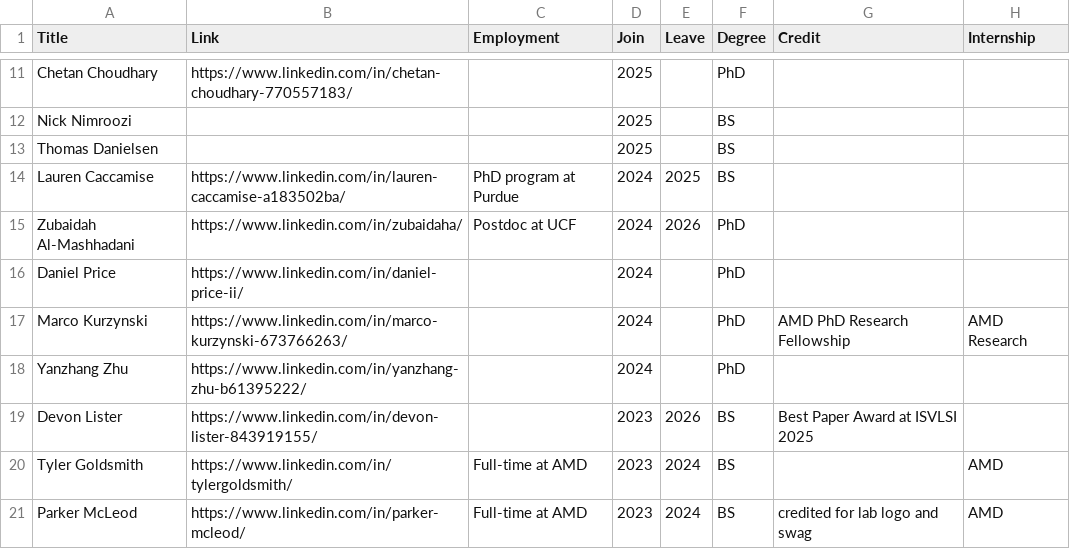
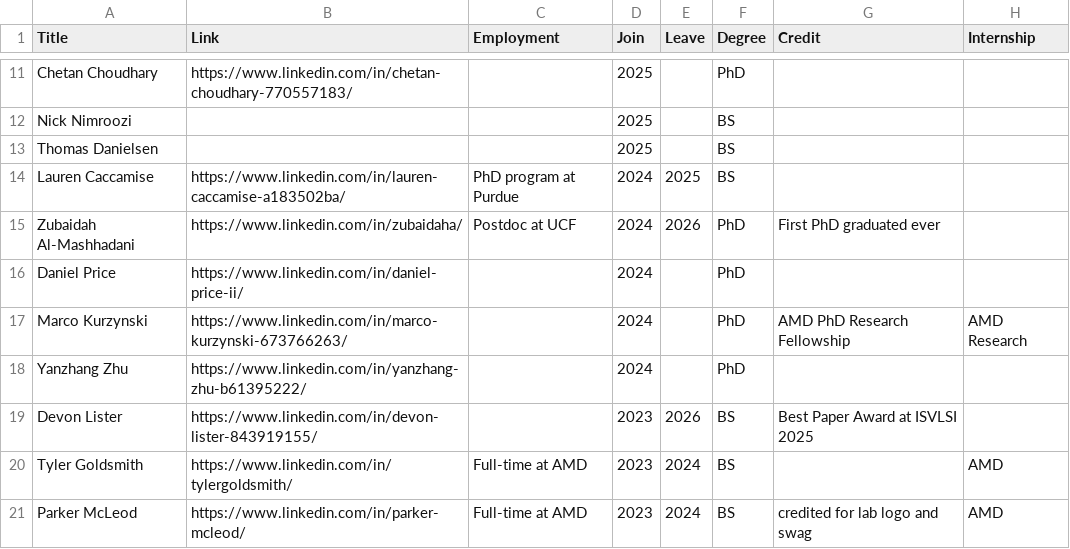
Before and after one commit to UnaryLab/unarylab.github.io, a CSV file: data/team.csv, drawn as a sheet; only a part is shown, gaps mark what is left out.

Commit message:
update credit

```diff
--- a/data/team.csv
+++ b/data/team.csv
@@ -14,3 +14,3 @@ Thomas Danielsen,,,2025,,BS,,
 Lauren Caccamise,https://www.linkedin.com/in/lauren-caccamise-a183502ba/,PhD program at Purdue,2024,2025,BS,,
-Zubaidah Al-Mashhadani,https://www.linkedin.com/in/zubaidaha/,Postdoc at UCF,2024,2026,PhD,,
+Zubaidah Al-Mashhadani,https://www.linkedin.com/in/zubaidaha/,Postdoc at UCF,2024,2026,PhD,First PhD graduated ever,
 Daniel Price,https://www.linkedin.com/in/daniel-price-ii/,,2024,,PhD,,
```
